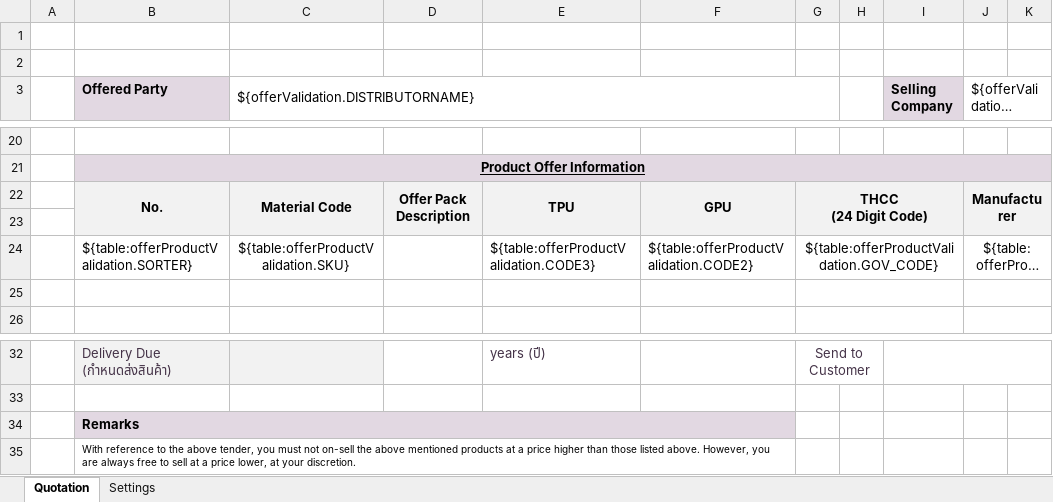
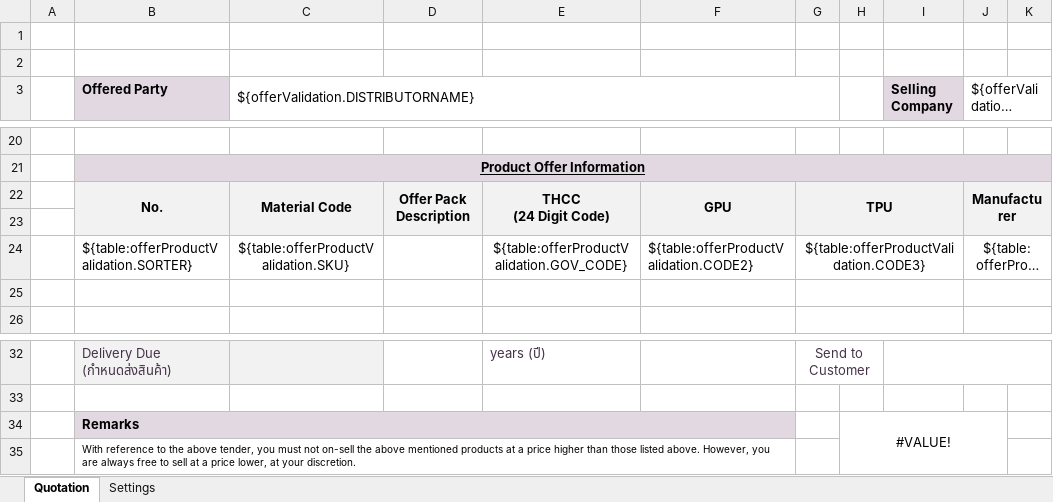
Before and after one commit to mandar-velankar/TNDR_FAST_BACKEND, an Excel workbook: srv/xlsx-templates/TH - Quotation Template.xlsx, sheet Quotation, drawn as a sheet; only a part is shown, gaps mark what is left out; long unchanged cells end in …; values as stored, in another font and other column widths than the file's, no borders; charts and pictures not drawn; ↵ is a line break in a cell; the diff names each change by its address in the sheet, - before the commit and + after, or states it on an @@ line.

Commit message:
Thailand Template Change

```diff
--- a/srv/xlsx-templates/TH - Quotation Template.xlsx (sheet Quotation)
+++ b/srv/xlsx-templates/TH - Quotation Template.xlsx (sheet Quotation)
-E22: TPU
+E22: THCC ↵ (24 Digit Code)
-G22: THCC ↵ (24 Digit Code)
+G22: TPU
-E24: ${table:offerProductValidation.CODE3}
+E24: ${table:offerProductValidation.GOV_CODE}
-E24 alignment: left
+E24 alignment: center
-G24: ${table:offerProductValidation.GOV_CODE}
+G24: ${table:offerProductValidation.CODE3}
-H34: (empty)
+H34: #VALUE!
+H34:J35 merged
```
Also changed, not shown: charts or pictures.
